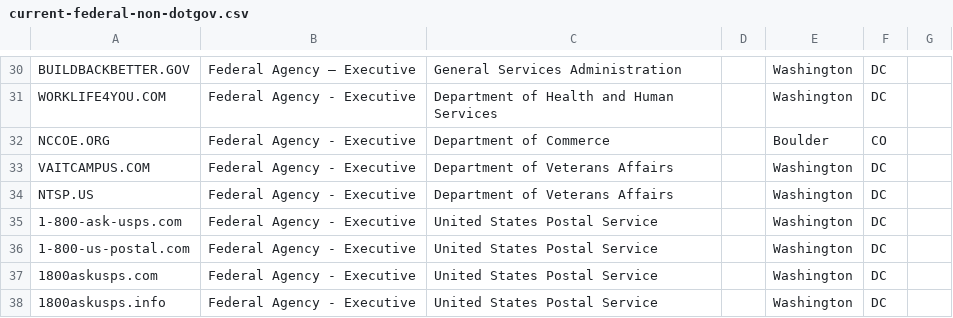
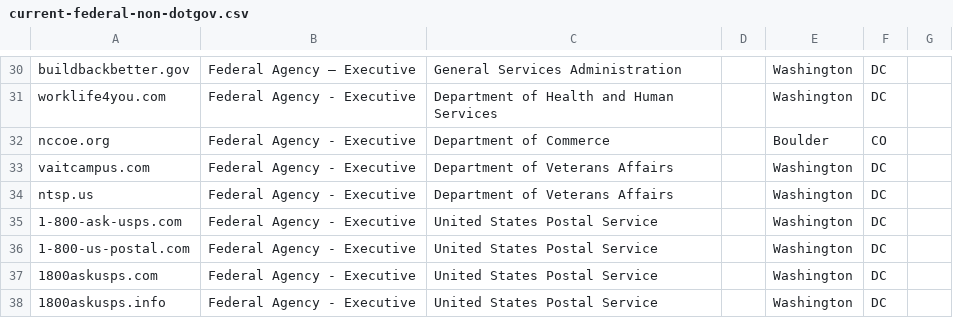
Before and after one commit to cisagov/scan-target-data, a CSV file: current-federal-non-dotgov.csv, drawn as a sheet; only a part is shown, gaps mark what is left out; the diff covers the shown part only; the diff names each change by its address in the sheet, - before the commit and + after, or states it on an @@ line.

```diff
--- a/current-federal-non-dotgov.csv
+++ b/current-federal-non-dotgov.csv
-A30: BUILDBACKBETTER.GOV
+A30: buildbackbetter.gov
-A31: WORKLIFE4YOU.COM
+A31: worklife4you.com
-A32: NCCOE.ORG
+A32: nccoe.org
-A33: VAITCAMPUS.COM
+A33: vaitcampus.com
-A34: NTSP.US
+A34: ntsp.us
```
Also changed, not shown: 28 edited cells elsewhere in this file.
